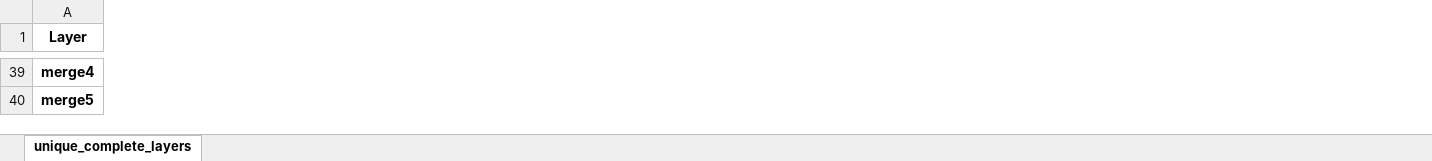
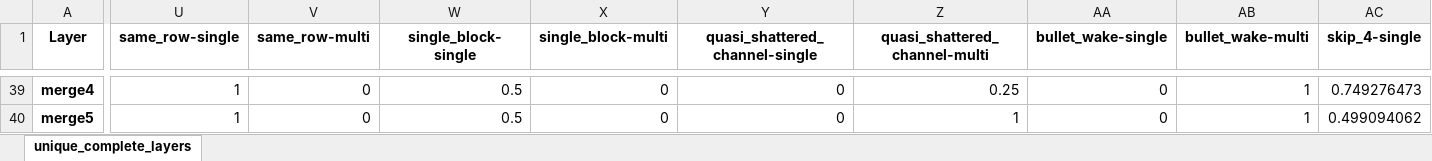
Before and after one commit to D4De/classes-pytorch, an Excel workbook: error_models/conv_models/nv_16x16_b1_dat-524288_wt-65536_int8/unique_complete_df.xlsx, sheet unique_complete_layers, drawn as a sheet; only a part is shown, gaps mark what is left out; values as stored, in another font and other column widths than the file's, no borders; the diff covers the shown part only; the diff names each change by its address in the sheet, - before the commit and + after, or states it on an @@ line.

```diff
--- a/error_models/conv_models/nv_16x16_b1_dat-524288_wt-65536_int8/unique_complete_df.xlsx (sheet unique_complete_layers)
+++ b/error_models/conv_models/nv_16x16_b1_dat-524288_wt-65536_int8/unique_complete_df.xlsx (sheet unique_complete_layers)
+column U (same_row-single), rows 39-40: 1 | 1
+column V (same_row-multi), rows 39-40: 0 | 0
+column W (single_block-single), rows 39-40: 0.5 | 0.5
+column X (single_block-multi), rows 39-40: 0 | 0
+column Y (quasi_shattered_channel-single), rows 39-40: 0 | 0
+column Z (quasi_shattered_channel-multi), rows 39-40: 0.25 | 1
+column AA (bullet_wake-single), rows 39-40: 0 | 0
+column AB (bullet_wake-multi), rows 39-40: 1 | 1
+column AC (skip_4-single), rows 39-40: 0.749276473 | 0.499094062
```
Also changed, not shown: 17 added columns and 117 edited cells elsewhere in this sheet, error_models/conv_models/nv_32x32_b1_dat-2097152_wt-524288_int32/unique_complete_df.xlsx, error_models/conv_models/nv_32x8_b1_dat-2097152_wt-131072_int32/unique_complete_df.xlsx, 7 other files.
